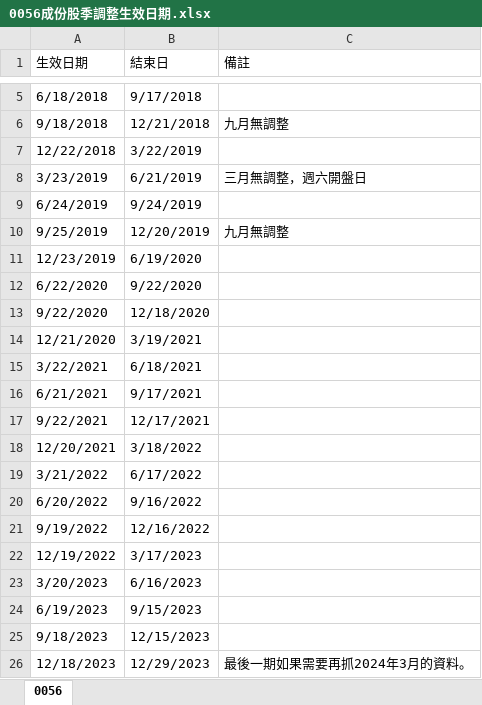
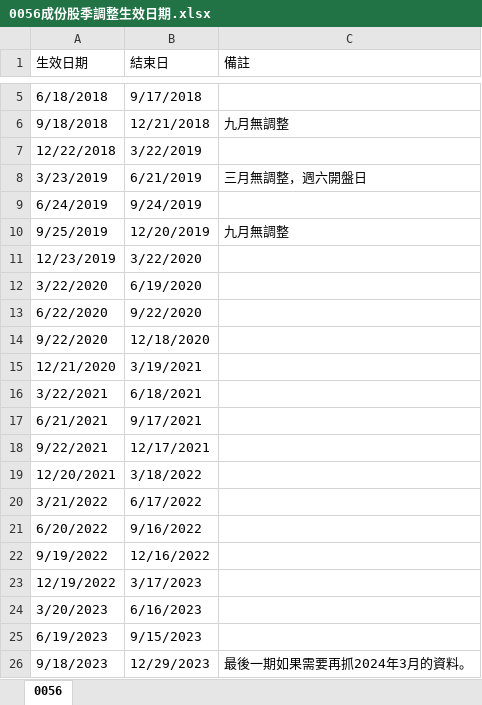
Before and after one commit to tsungyou/Backtest_ETF, an Excel workbook: 0056成份股季調整生效日期.xlsx, sheet 0056, drawn as a sheet; only a part is shown, gaps mark what is left out; values as stored, in another font and other column widths than the file's, no borders; removed rows and columns are numbered as before the commit, all else as after; the diff names each change by its address in the sheet, - before the commit and + after, or states it on an @@ line.

```diff
--- a/0056成份股季調整生效日期.xlsx (sheet 0056)
+++ b/0056成份股季調整生效日期.xlsx (sheet 0056)
-B11 (結束日): 6/19/2020
+B11 (結束日): 3/22/2020
+row 12: 3/22/2020 | 6/19/2020
-B26 (結束日): 12/15/2023
+B26 (結束日): 12/29/2023
-C26 (備註): (empty)
+C26 (備註): 最後一期如果需要再抓2024年3月的資料。
-row 26: 12/18/2023 | 12/29/2023 | 最後一期如果需要再抓2024年3月的資料。
```
Also changed, not shown: 8 other files.
